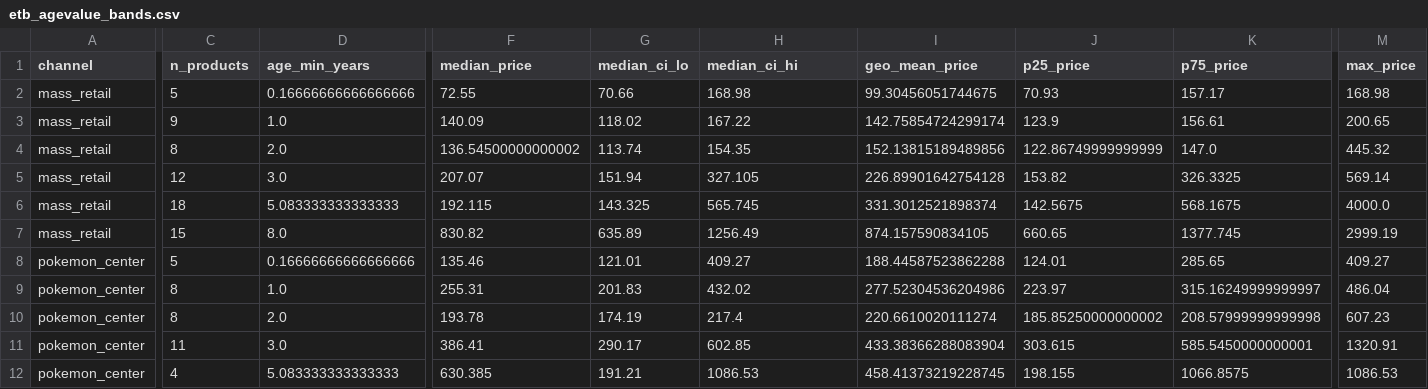
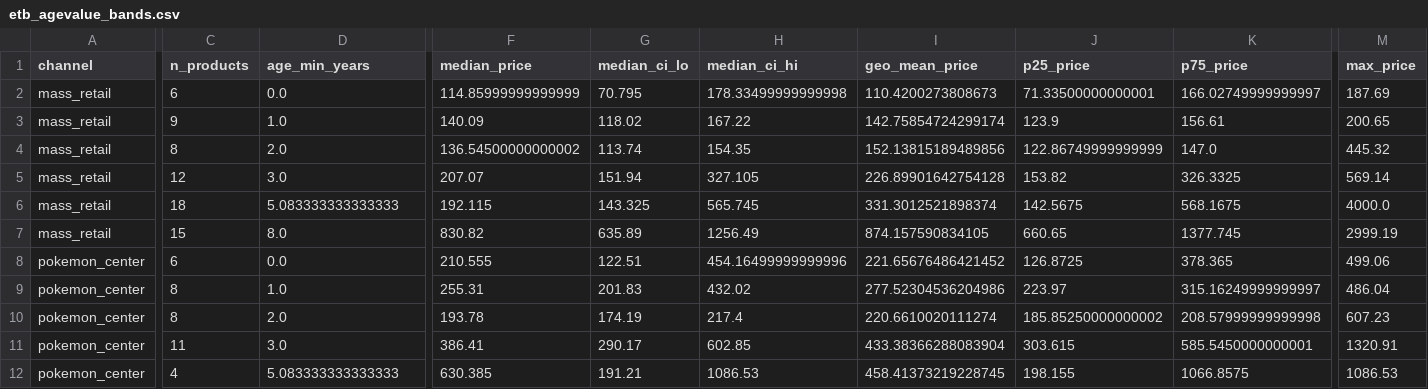
Before and after one commit to garec99054/pokestat-site, a CSV file: etb_agevalue_bands.csv, drawn as a sheet; only a part is shown, gaps mark what is left out; the diff covers the shown part only; the diff names each change by its address in the sheet, - before the commit and + after, or states it on an @@ line.

```diff
--- a/etb_agevalue_bands.csv
+++ b/etb_agevalue_bands.csv
-C2 (n_products): 5
+C2 (n_products): 6
-D2 (age_min_years): 0.16666666666666666
+D2 (age_min_years): 0.0
-F2 (median_price): 72.55
+F2 (median_price): 114.85999999999999
-G2 (median_ci_lo): 70.66
+G2 (median_ci_lo): 70.795
-H2 (median_ci_hi): 168.98
+H2 (median_ci_hi): 178.33499999999998
-I2 (geo_mean_price): 99.30456051744675
+I2 (geo_mean_price): 110.4200273808673
-J2 (p25_price): 70.93
+J2 (p25_price): 71.33500000000001
-K2 (p75_price): 157.17
+K2 (p75_price): 166.02749999999997
-M2 (max_price): 168.98
+M2 (max_price): 187.69
-C8 (n_products): 5
+C8 (n_products): 6
-D8 (age_min_years): 0.16666666666666666
+D8 (age_min_years): 0.0
-F8 (median_price): 135.46
+F8 (median_price): 210.555
-G8 (median_ci_lo): 121.01
+G8 (median_ci_lo): 122.51
-H8 (median_ci_hi): 409.27
+H8 (median_ci_hi): 454.16499999999996
-I8 (geo_mean_price): 188.44587523862288
+I8 (geo_mean_price): 221.65676486421452
-J8 (p25_price): 124.01
+J8 (p25_price): 126.8725
-K8 (p75_price): 285.65
+K8 (p75_price): 378.365
-M8 (max_price): 409.27
+M8 (max_price): 499.06
```
Also changed, not shown: 2 edited cells elsewhere in this file, etb_products.csv, etb_recent_benchmarks.csv, 51 other files.
